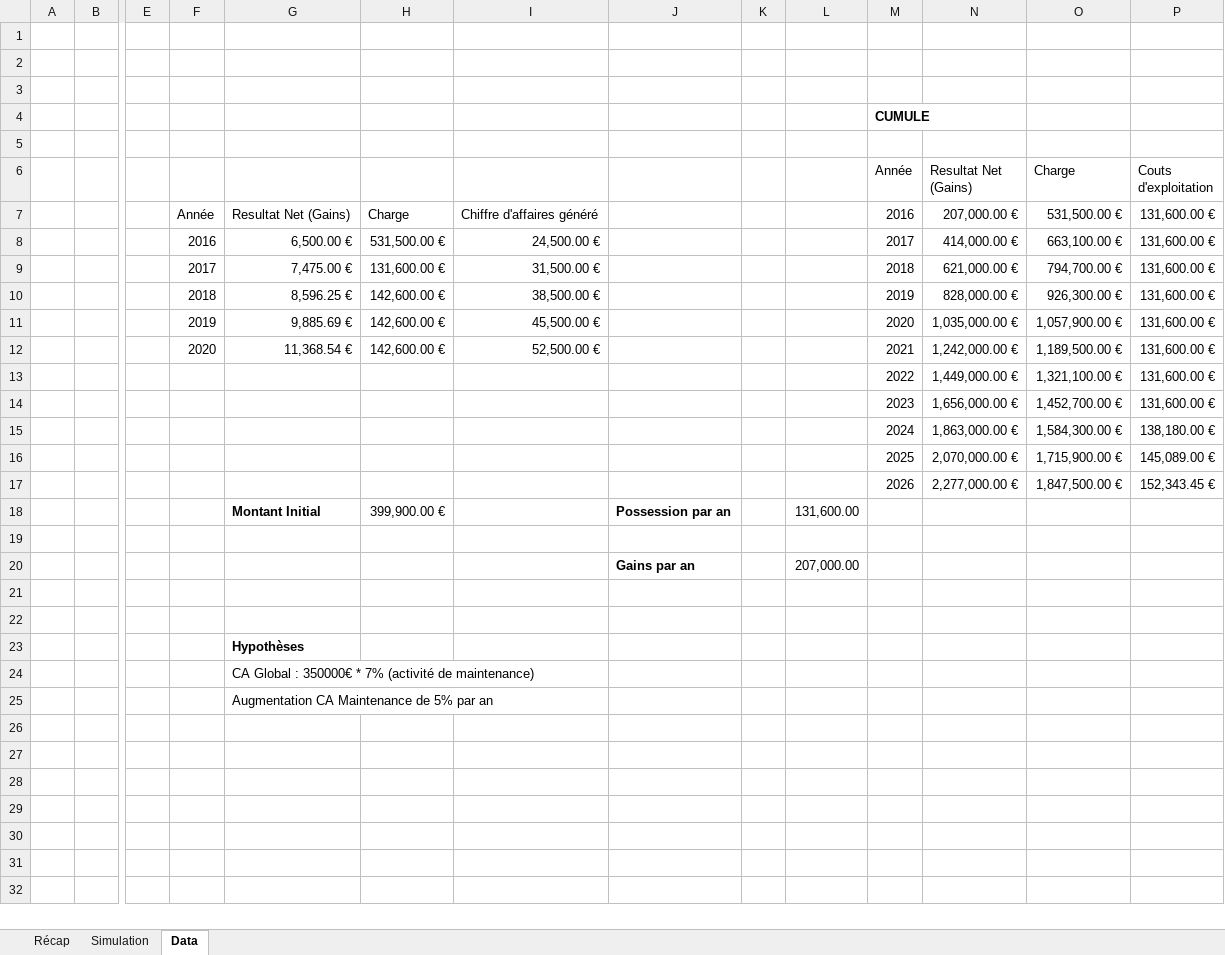
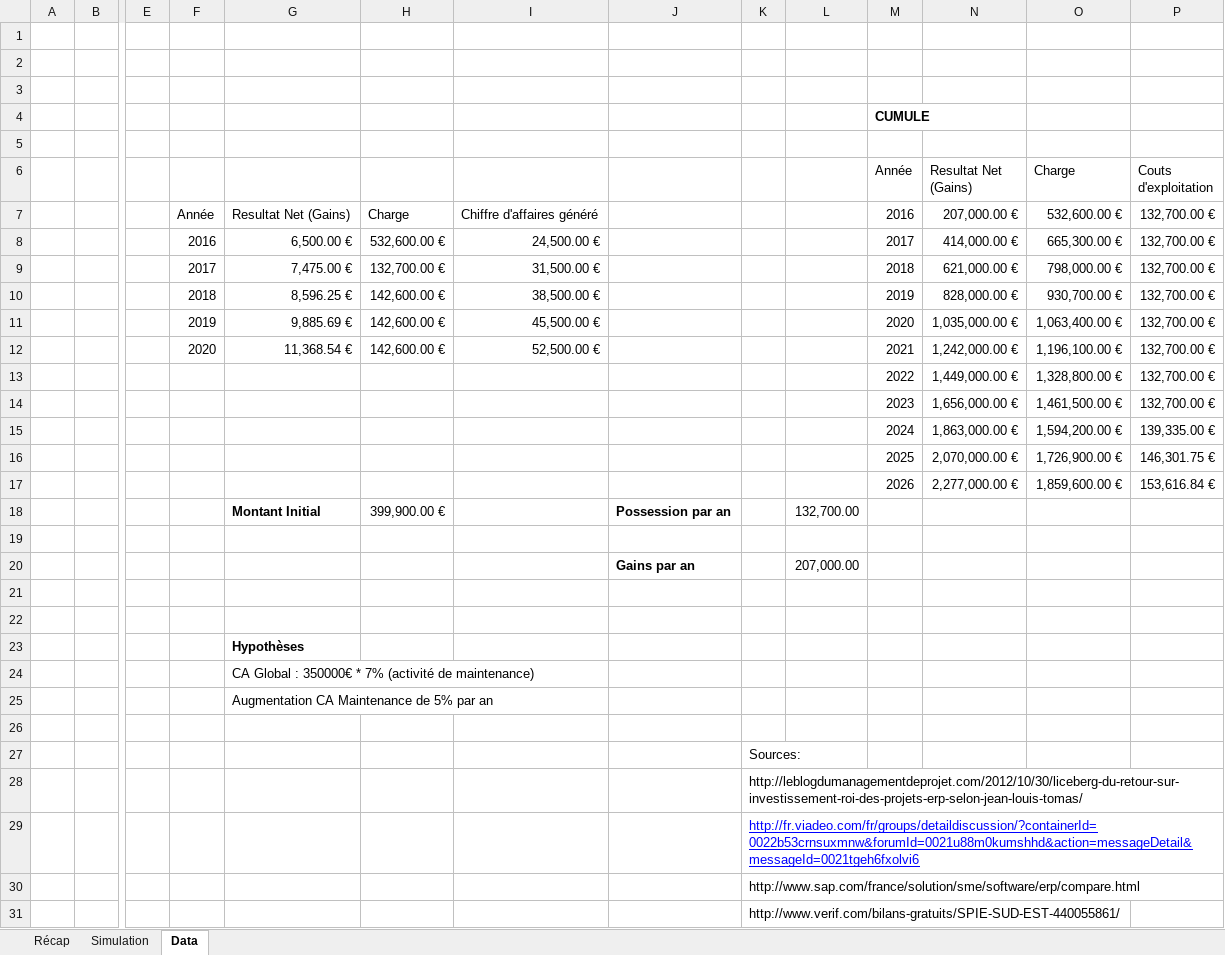
Before and after one commit to Moreno-Yassine/PLD-SPIE, an Excel workbook: 5- Evaluation & Choix/SAP/Grille_d_evaluation_des_solutions_PLD SAP.xlsx, sheet Data, drawn as a sheet; only a part is shown, gaps mark what is left out; values as stored, in another font and other column widths than the file's, no borders; table styles not drawn; rows hold the shown columns only; the diff names each change by its address in the sheet, - before the commit and + after, or states it on an @@ line.

```diff
--- a/5- Evaluation & Choix/SAP/Grille_d_evaluation_des_solutions_PLD SAP.xlsx (sheet Data)
+++ b/5- Evaluation & Choix/SAP/Grille_d_evaluation_des_solutions_PLD SAP.xlsx (sheet Data)
-O7 (Charge): 531,500.00 €
+O7 (Charge): 532,600.00 €
-P7:P14 (Couts d'exploitation): 131,600.00 €
+P7:P14 (Couts d'exploitation): 132,700.00 €
-H8: 531,500.00 €
+H8: 532,600.00 €
-O8 (Charge): 663,100.00 €
+O8 (Charge): 665,300.00 €
-H9: 131,600.00 €
+H9: 132,700.00 €
-O9 (Charge): 794,700.00 €
+O9 (Charge): 798,000.00 €
-O10 (Charge): 926,300.00 €
+O10 (Charge): 930,700.00 €
-O11 (Charge): 1,057,900.00 €
+O11 (Charge): 1,063,400.00 €
-O12 (Charge): 1,189,500.00 €
+O12 (Charge): 1,196,100.00 €
-O13 (Charge): 1,321,100.00 €
+O13 (Charge): 1,328,800.00 €
-O14 (Charge): 1,452,700.00 €
+O14 (Charge): 1,461,500.00 €
-O15 (Charge): 1,584,300.00 €
+O15 (Charge): 1,594,200.00 €
-P15 (Couts d'exploitation): 138,180.00 €
+P15 (Couts d'exploitation): 139,335.00 €
-O16 (Charge): 1,715,900.00 €
+O16 (Charge): 1,726,900.00 €
-P16 (Couts d'exploitation): 145,089.00 €
+P16 (Couts d'exploitation): 146,301.75 €
-O17 (Charge): 1,847,500.00 €
+O17 (Charge): 1,859,600.00 €
-P17 (Couts d'exploitation): 152,343.45 €
+P17 (Couts d'exploitation): 153,616.84 €
-L18: 131,600.00
+L18: 132,700.00
+row 26: (empty)
+row 27:  |  |  |  |  |  |  |  | Sources:
+row 28:  |  |  |  |  |  |  |  | http://leblogdumanagementdeprojet.com/2012/10/30/liceberg-du-retour-sur-investissement-roi-des-projets-erp-selon-jean-louis-tomas/
+row 29:  |  |  |  |  |  |  |  | http://fr.viadeo.com/fr/groups/detaildiscussion/?containerId=0022b53crnsuxmnw&forumId=0021u88m0kumshhd&action=messageDetail&messageId=0021tgeh6fxolvi6
+row 30:  |  |  |  |  |  |  |  | http://www.sap.com/france/solution/sme/software/erp/compare.html
+row 31:  |  |  |  |  |  |  |  | http://www.verif.com/bilans-gratuits/SPIE-SUD-EST-440055861/
```
Also changed, not shown: sheet Récap, charts or pictures, 1 other file.
